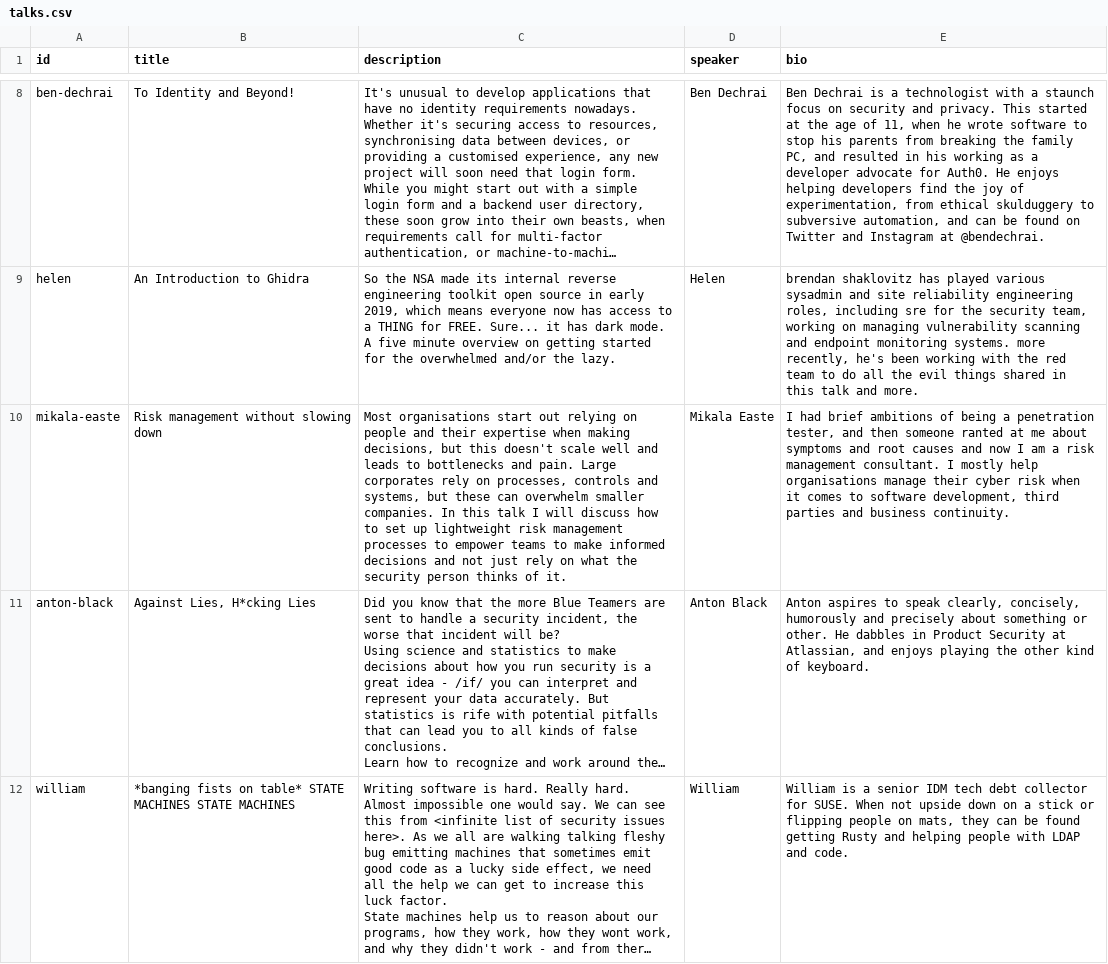
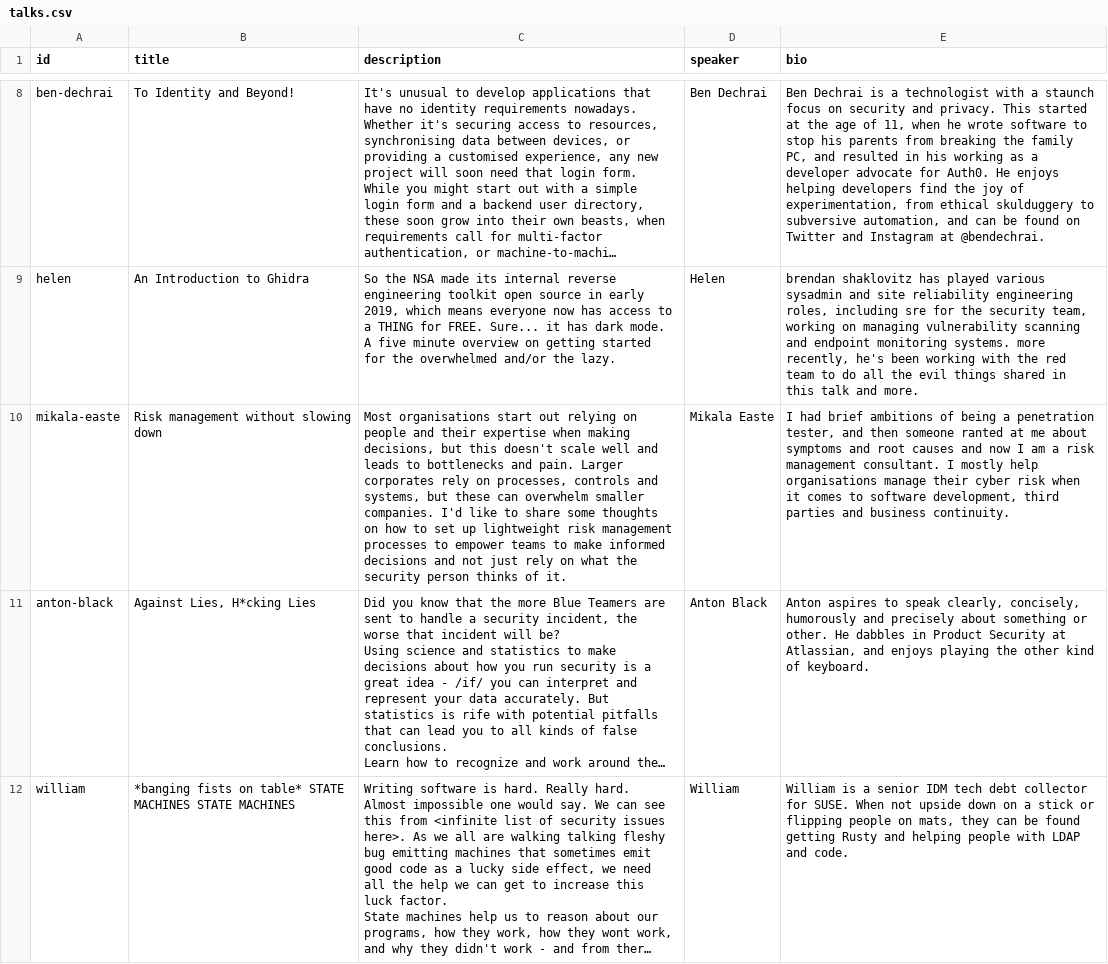
Before and after one commit to purplecon/2019.purplecon.nz, a CSV file: _data/talks.csv, drawn as a sheet; only a part is shown, gaps mark what is left out; long unchanged cells end in …; the diff covers the shown part only; the diff names each change by its address in the sheet, - before the commit and + after, or states it on an @@ line.

Commit message:
Update talk info
* Added talk abstract and bio for James and Sera
* Fixed abstract for Mikala
* Added id attribute to the talk titles so we can create urls to talks
* Changed line endings to LF in talks.csv

```diff
--- a/_data/talks.csv
+++ b/_data/talks.csv
-C10 (description): …and pain. Large corporates rely on processes, controls and systems, but these can overwhelm smaller companies. In this talk I will discuss how to…
+C10 (description): …and pain. Larger corporates rely on processes, controls and systems, but these can overwhelm smaller companies. I'd like to share some thoughts on how to…
```
Also changed, not shown: 2 added rows elsewhere in this file, _data/schedule.csv, 2 other files.
